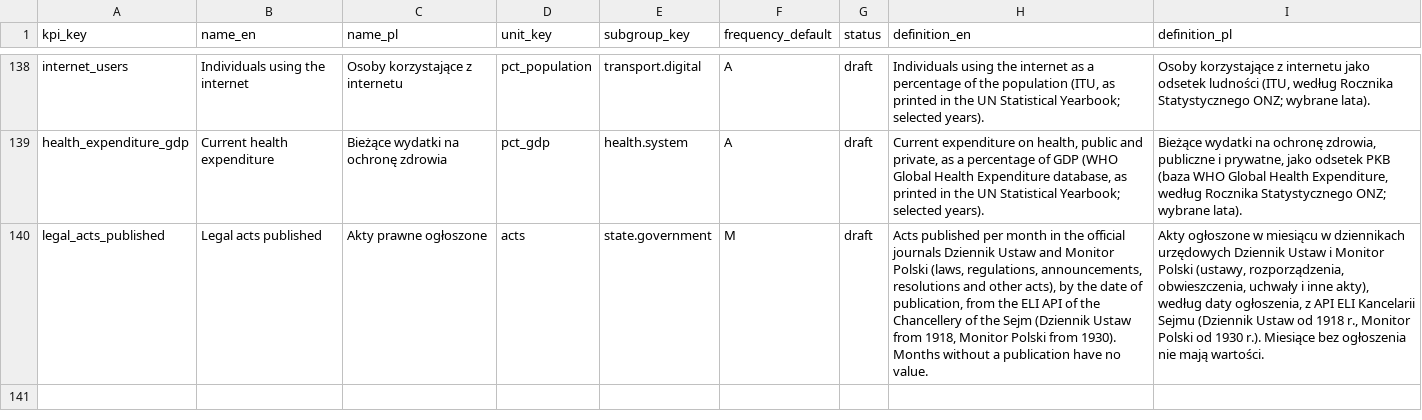
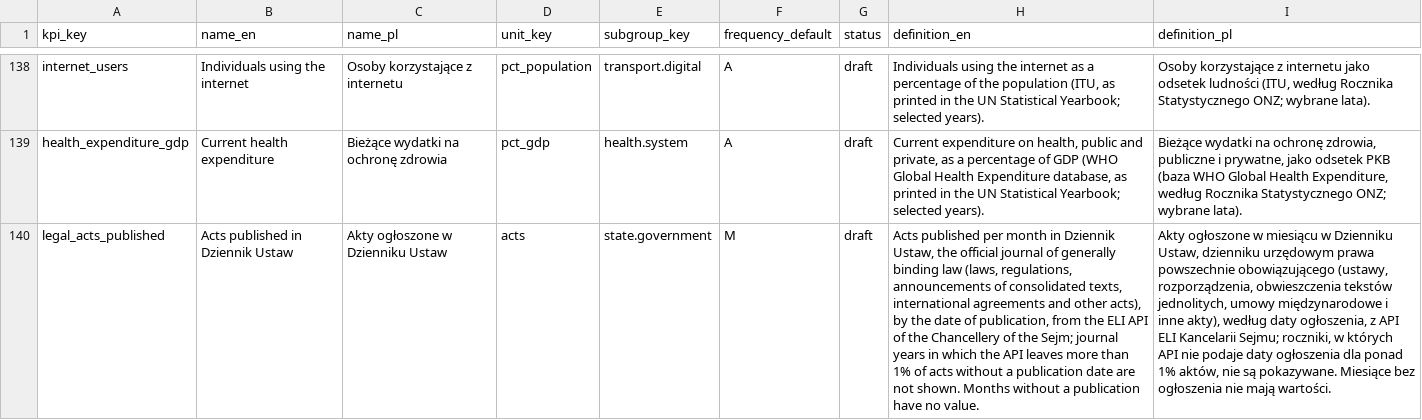
Before and after one commit to zohelo/zohelo-data, a CSV file: warehouse/seeds/kpi.csv, drawn as a sheet; only a part is shown, gaps mark what is left out; the diff names each change by its address in the sheet, - before the commit and + after, or states it on an @@ line.

```diff
--- a/warehouse/seeds/kpi.csv
+++ b/warehouse/seeds/kpi.csv
-B140 (name_en): Legal acts published
+B140 (name_en): Acts published in Dziennik Ustaw
-C140 (name_pl): Akty prawne ogłoszone
+C140 (name_pl): Akty ogłoszone w Dzienniku Ustaw
-H140 (definition_en): …month in the official journals Dziennik Ustaw and Monitor Polski (laws, regulations, announcements, resolutions and other acts), by the date of publication, from the ELI API of the Chancellery of the Sejm (Dziennik Ustaw from 1918, Monitor Polski from 1930). Months without…
+H140 (definition_en): …month in Dziennik Ustaw, the official journal of generally binding law (laws, regulations, announcements of consolidated texts, international agreements and other acts), by the date of publication, from the ELI API of the Chancellery of the Sejm; journal years in which the API leaves more than 1% of acts without a publication date are not shown. Months without…
-I140 (definition_pl): …miesiącu w dziennikach urzędowych Dziennik Ustaw i Monitor Polski (ustawy, rozporządzenia, obwieszczenia, uchwały i inne akty), według daty ogłoszenia, z API ELI Kancelarii Sejmu (Dziennik Ustaw od 1918 r., Monitor Polski od 1930 r.). Miesiące bez…
+I140 (definition_pl): …miesiącu w Dzienniku Ustaw, dzienniku urzędowym prawa powszechnie obowiązującego (ustawy, rozporządzenia, obwieszczenia tekstów jednolitych, umowy międzynarodowe i inne akty), według daty ogłoszenia, z API ELI Kancelarii Sejmu; roczniki, w których API nie podaje daty ogłoszenia dla ponad 1% aktów, nie są pokazywane. Miesiące bez…
```
Also changed, not shown: warehouse/seeds/kpi_measure.csv, 6 other files.
